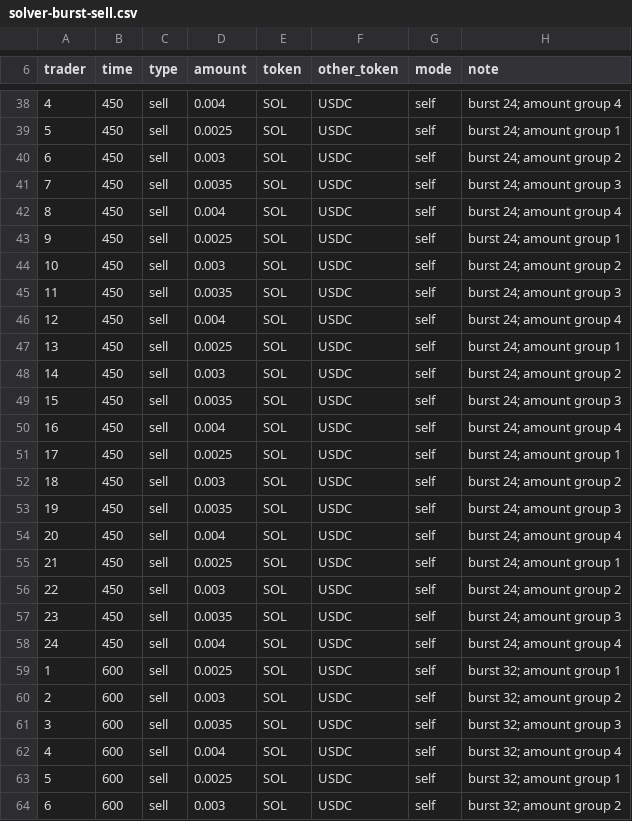
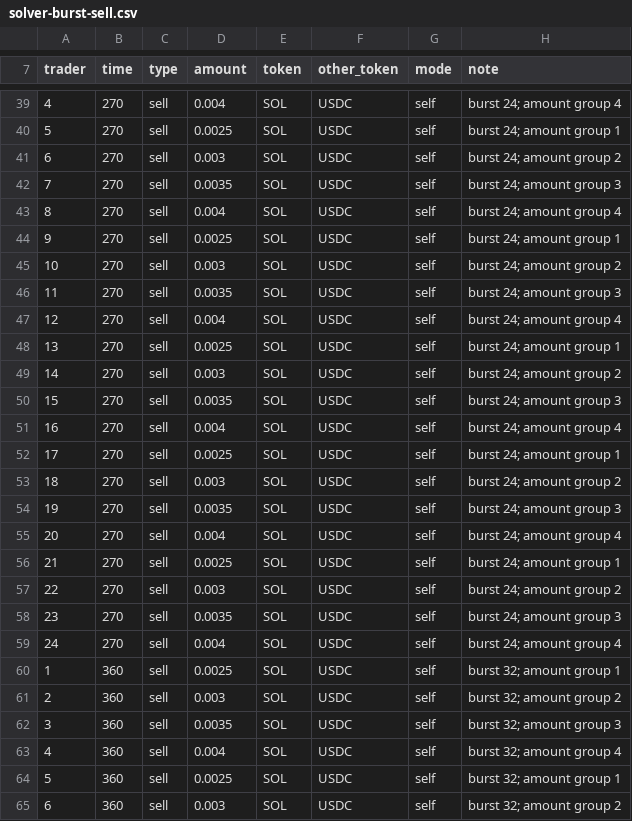
Before and after one commit to anxolin/solana-qos, a CSV file: scenarios/solver-validation/solver-burst-sell.csv, drawn as a sheet; only a part is shown, gaps mark what is left out; the diff covers the shown part only.

```diff
--- a/scenarios/solver-validation/solver-burst-sell.csv
+++ b/scenarios/solver-validation/solver-burst-sell.csv
@@ -38,27 +39,27 @@ trader,time,type,amount,token,other_token,mode,note
-4,450,sell,0.004,SOL,USDC,self,burst 24; amount group 4
-5,450,sell,0.0025,SOL,USDC,self,burst 24; amount group 1
-6,450,sell,0.003,SOL,USDC,self,burst 24; amount group 2
-7,450,sell,0.0035,SOL,USDC,self,burst 24; amount group 3
-8,450,sell,0.004,SOL,USDC,self,burst 24; amount group 4
-9,450,sell,0.0025,SOL,USDC,self,burst 24; amount group 1
-10,450,sell,0.003,SOL,USDC,self,burst 24; amount group 2
-11,450,sell,0.0035,SOL,USDC,self,burst 24; amount group 3
-12,450,sell,0.004,SOL,USDC,self,burst 24; amount group 4
-13,450,sell,0.0025,SOL,USDC,self,burst 24; amount group 1
-14,450,sell,0.003,SOL,USDC,self,burst 24; amount group 2
-15,450,sell,0.0035,SOL,USDC,self,burst 24; amount group 3
-16,450,sell,0.004,SOL,USDC,self,burst 24; amount group 4
-17,450,sell,0.0025,SOL,USDC,self,burst 24; amount group 1
-18,450,sell,0.003,SOL,USDC,self,burst 24; amount group 2
-19,450,sell,0.0035,SOL,USDC,self,burst 24; amount group 3
-20,450,sell,0.004,SOL,USDC,self,burst 24; amount group 4
-21,450,sell,0.0025,SOL,USDC,self,burst 24; amount group 1
-22,450,sell,0.003,SOL,USDC,self,burst 24; amount group 2
-23,450,sell,0.0035,SOL,USDC,self,burst 24; amount group 3
-24,450,sell,0.004,SOL,USDC,self,burst 24; amount group 4
-1,600,sell,0.0025,SOL,USDC,self,burst 32; amount group 1
-2,600,sell,0.003,SOL,USDC,self,burst 32; amount group 2
-3,600,sell,0.0035,SOL,USDC,self,burst 32; amount group 3
-4,600,sell,0.004,SOL,USDC,self,burst 32; amount group 4
-5,600,sell,0.0025,SOL,USDC,self,burst 32; amount group 1
-6,600,sell,0.003,SOL,USDC,self,burst 32; amount group 2
+4,270,sell,0.004,SOL,USDC,self,burst 24; amount group 4
+5,270,sell,0.0025,SOL,USDC,self,burst 24; amount group 1
+6,270,sell,0.003,SOL,USDC,self,burst 24; amount group 2
+7,270,sell,0.0035,SOL,USDC,self,burst 24; amount group 3
+8,270,sell,0.004,SOL,USDC,self,burst 24; amount group 4
+9,270,sell,0.0025,SOL,USDC,self,burst 24; amount group 1
+10,270,sell,0.003,SOL,USDC,self,burst 24; amount group 2
+11,270,sell,0.0035,SOL,USDC,self,burst 24; amount group 3
+12,270,sell,0.004,SOL,USDC,self,burst 24; amount group 4
+13,270,sell,0.0025,SOL,USDC,self,burst 24; amount group 1
+14,270,sell,0.003,SOL,USDC,self,burst 24; amount group 2
+15,270,sell,0.0035,SOL,USDC,self,burst 24; amount group 3
+16,270,sell,0.004,SOL,USDC,self,burst 24; amount group 4
+17,270,sell,0.0025,SOL,USDC,self,burst 24; amount group 1
+18,270,sell,0.003,SOL,USDC,self,burst 24; amount group 2
+19,270,sell,0.0035,SOL,USDC,self,burst 24; amount group 3
+20,270,sell,0.004,SOL,USDC,self,burst 24; amount group 4
+21,270,sell,0.0025,SOL,USDC,self,burst 24; amount group 1
+22,270,sell,0.003,SOL,USDC,self,burst 24; amount group 2
+23,270,sell,0.0035,SOL,USDC,self,burst 24; amount group 3
+24,270,sell,0.004,SOL,USDC,self,burst 24; amount group 4
+1,360,sell,0.0025,SOL,USDC,self,burst 32; amount group 1
+2,360,sell,0.003,SOL,USDC,self,burst 32; amount group 2
+3,360,sell,0.0035,SOL,USDC,self,burst 32; amount group 3
+4,360,sell,0.004,SOL,USDC,self,burst 32; amount group 4
+5,360,sell,0.0025,SOL,USDC,self,burst 32; amount group 1
+6,360,sell,0.003,SOL,USDC,self,burst 32; amount group 2
```
Also changed, not shown: 1 added row and 54 edited cells elsewhere in this file, scenarios/burst-8-16-24-32.csv, scenarios/jupiter/amount-precision.csv, 26 other files.
